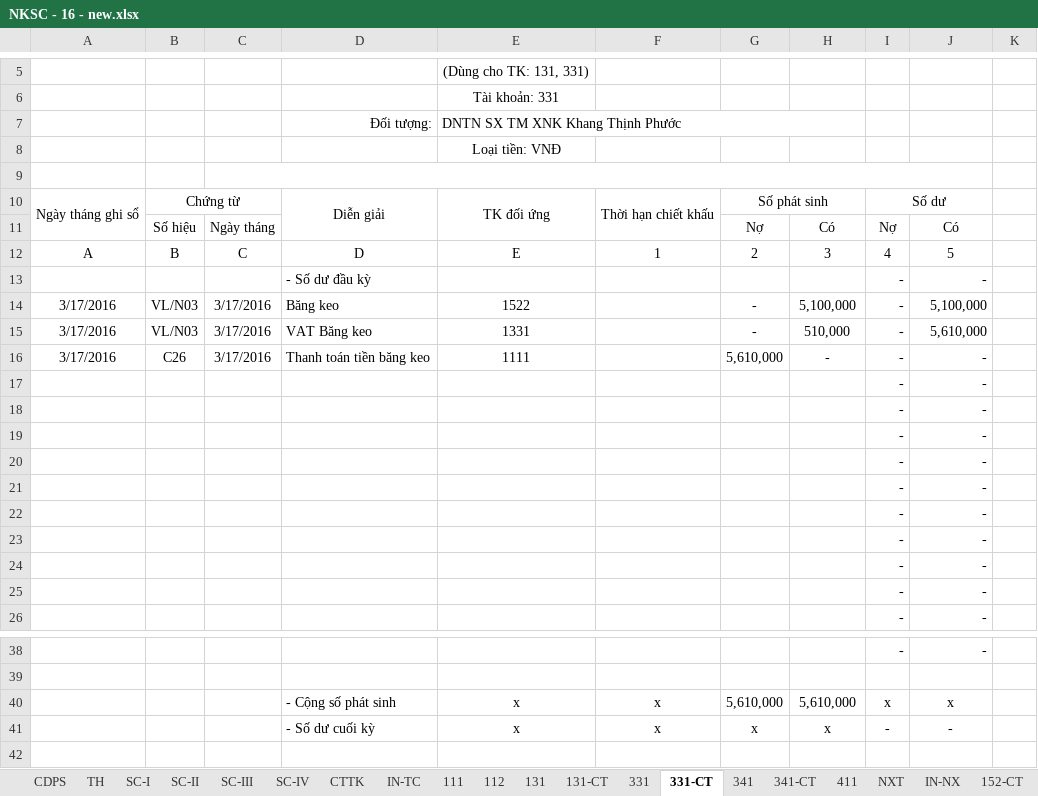
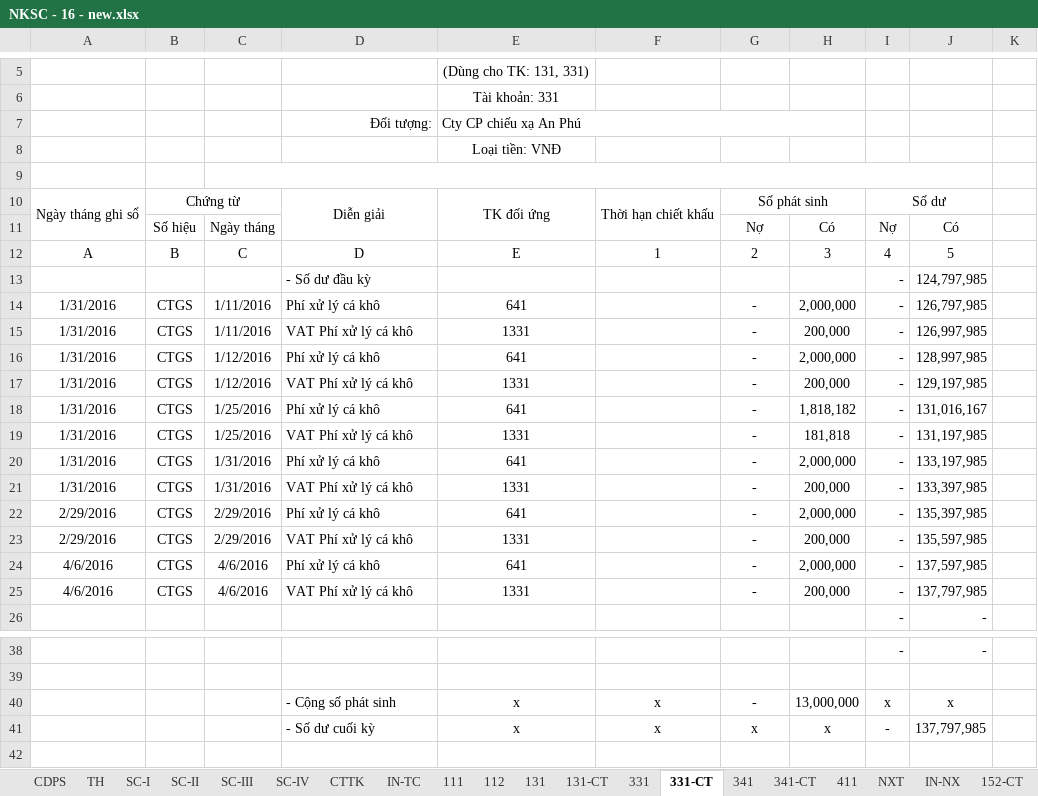
Before and after one commit to vuphuong11/02.KE-TOAN, an Excel workbook: SO SACH - LA/SO SACH/2016/NKSC - 16 - new.xlsx, sheet 331-CT, drawn as a sheet; only a part is shown, gaps mark what is left out; values as stored, in another font and other column widths than the file's, no borders; removed rows and columns are numbered as before the commit, all else as after; the diff names each change by its address in the sheet, - before the commit and + after, or states it on an @@ line.

```diff
--- a/SO SACH - LA/SO SACH/2016/NKSC - 16 - new.xlsx (sheet 331-CT)
+++ b/SO SACH - LA/SO SACH/2016/NKSC - 16 - new.xlsx (sheet 331-CT)
-E7: DNTN SX TM XNK Khang Thịnh Phước
+E7: Cty CP chiếu xạ An Phú
-J13: -
+J13: 124,797,985
-row 14: 3/17/2016 | VL/N03 | 3/17/2016 | Băng keo | 1522 |  | - | 5,100,000 | - | 5,100,000
-row 15: 3/17/2016 | VL/N03 | 3/17/2016 | VAT Băng keo | 1331 |  | - | 510,000 | - | 5,610,000
-row 16: 3/17/2016 | C26 | 3/17/2016 | Thanh toán tiền băng keo | 1111 |  | 5,610,000 | - | - | -
-row 17:  |  |  |  |  |  |  |  | - | -
-row 18:  |  |  |  |  |  |  |  | - | -
-row 19:  |  |  |  |  |  |  |  | - | -
-row 20:  |  |  |  |  |  |  |  | - | -
-row 21:  |  |  |  |  |  |  |  | - | -
-row 22:  |  |  |  |  |  |  |  | - | -
-row 23:  |  |  |  |  |  |  |  | - | -
-row 24:  |  |  |  |  |  |  |  | - | -
-row 25:  |  |  |  |  |  |  |  | - | -
+row 14: 1/31/2016 | CTGS | 1/11/2016 | Phí xử lý cá khô | 641 |  | - | 2,000,000 | - | 126,797,985
+row 15: 1/31/2016 | CTGS | 1/11/2016 | VAT Phí xử lý cá khô | 1331 |  | - | 200,000 | - | 126,997,985
+row 16: 1/31/2016 | CTGS | 1/12/2016 | Phí xử lý cá khô | 641 |  | - | 2,000,000 | - | 128,997,985
+row 17: 1/31/2016 | CTGS | 1/12/2016 | VAT Phí xử lý cá khô | 1331 |  | - | 200,000 | - | 129,197,985
+row 18: 1/31/2016 | CTGS | 1/25/2016 | Phí xử lý cá khô | 641 |  | - | 1,818,182 | - | 131,016,167
+row 19: 1/31/2016 | CTGS | 1/25/2016 | VAT Phí xử lý cá khô | 1331 |  | - | 181,818 | - | 131,197,985
+row 20: 1/31/2016 | CTGS | 1/31/2016 | Phí xử lý cá khô | 641 |  | - | 2,000,000 | - | 133,197,985
+row 21: 1/31/2016 | CTGS | 1/31/2016 | VAT Phí xử lý cá khô | 1331 |  | - | 200,000 | - | 133,397,985
+row 22: 2/29/2016 | CTGS | 2/29/2016 | Phí xử lý cá khô | 641 |  | - | 2,000,000 | - | 135,397,985
+row 23: 2/29/2016 | CTGS | 2/29/2016 | VAT Phí xử lý cá khô | 1331 |  | - | 200,000 | - | 135,597,985
+row 24: 4/6/2016 | CTGS | 4/6/2016 | Phí xử lý cá khô | 641 |  | - | 2,000,000 | - | 137,597,985
+row 25: 4/6/2016 | CTGS | 4/6/2016 | VAT Phí xử lý cá khô | 1331 |  | - | 200,000 | - | 137,797,985
-G40: 5,610,000
+G40: -
-H40: 5,610,000
+H40: 13,000,000
-J41: -
+J41: 137,797,985
```
Also changed, not shown: sheet TH, sheet NXT, sheet 112, sheet 131-CT, sheet CDPS, sheet 331, 2 more sheets, formulas that keep their value, hidden cells, CONG NO/CONG NO 2016/CN Tổng hợp.xlsx, CONG NO/CONG NO 2016/Cong no NL ca.xlsx, 11 other files.
